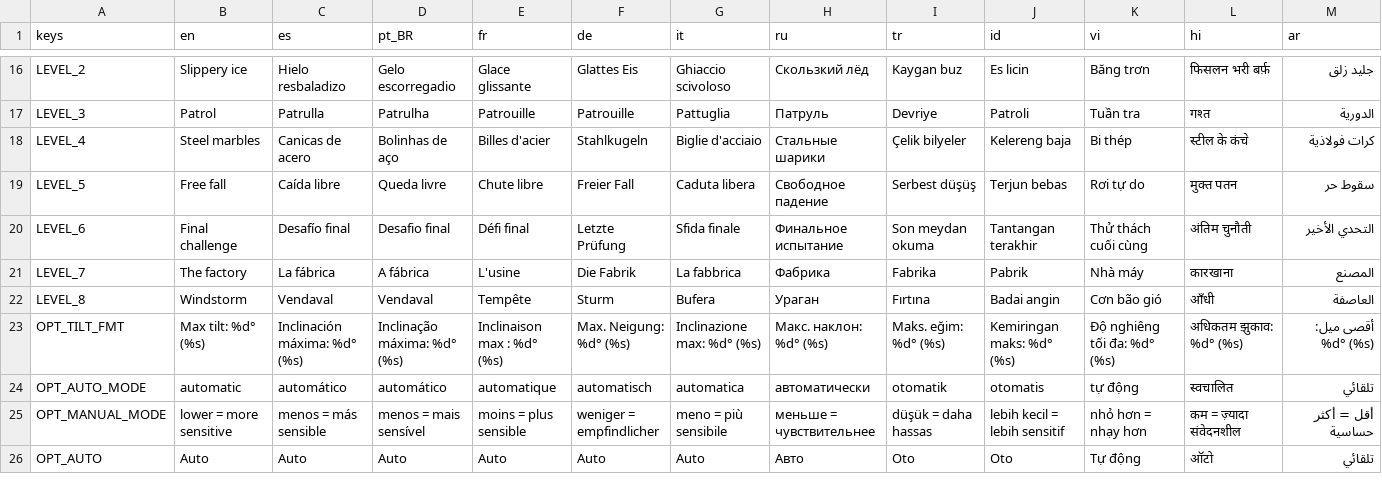
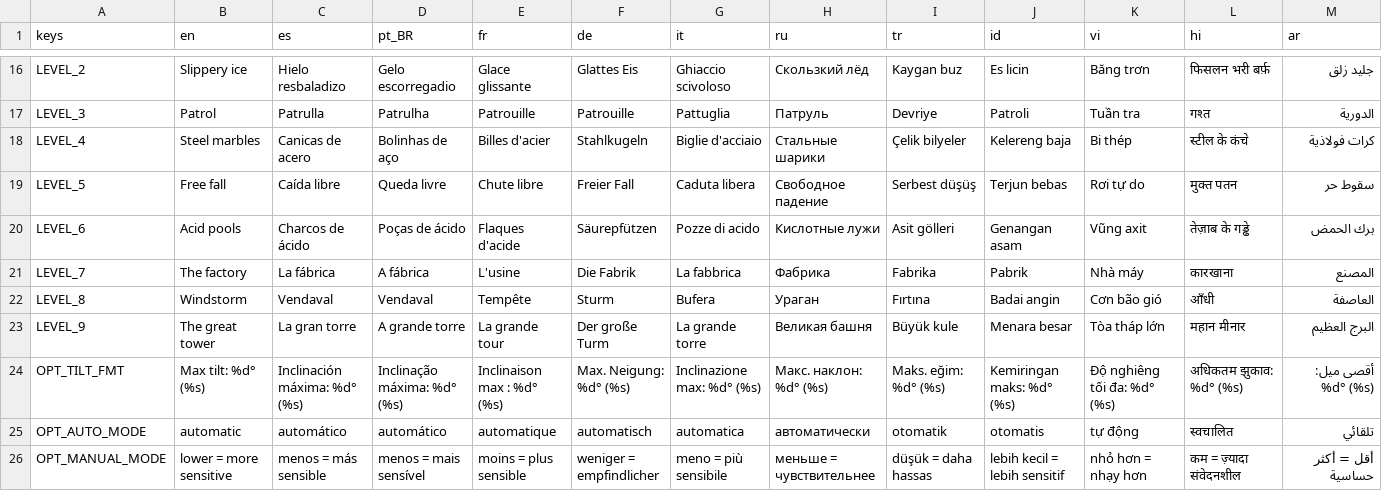
Before and after one commit to HernanDiaz/carreras-de-canicas, a CSV file: locale/translations.csv, drawn as a sheet; only a part is shown, gaps mark what is left out; the shorter side is filled out with more unchanged rows; rows hold the shown columns only; the diff covers the shown part only; the diff names each change by its address in the sheet, - before the commit and + after, or states it on an @@ line.

```diff
--- a/locale/translations.csv
+++ b/locale/translations.csv
-B20 (en): Final challenge
+B20 (en): Acid pools
-C20 (es): Desafío final
+C20 (es): Charcos de ácido
-D20 (pt_BR): Desafio final
+D20 (pt_BR): Poças de ácido
-E20 (fr): Défi final
+E20 (fr): Flaques d'acide
-F20 (de): Letzte Prüfung
+F20 (de): Säurepfützen
-G20 (it): Sfida finale
+G20 (it): Pozze di acido
-H20 (ru): Финальное испытание
+H20 (ru): Кислотные лужи
-I20 (tr): Son meydan okuma
+I20 (tr): Asit gölleri
-J20 (id): Tantangan terakhir
+J20 (id): Genangan asam
-K20 (vi): Thử thách cuối cùng
+K20 (vi): Vũng axit
-L20 (hi): अंतिम चुनौती
+L20 (hi): तेज़ाब के गड्ढे
-M20 (ar): التحدي الأخير
+M20 (ar): برك الحمض
+row 23: LEVEL_9 | The great tower | La gran torre | A grande torre | La grande tour | Der große Turm | La grande torre | Великая башня | Büyük kule | Menara besar | Tòa tháp lớn | महान मीनार | البرج العظيم
```
Also changed, not shown: 3 edited cells elsewhere in this file, 21 other files.
